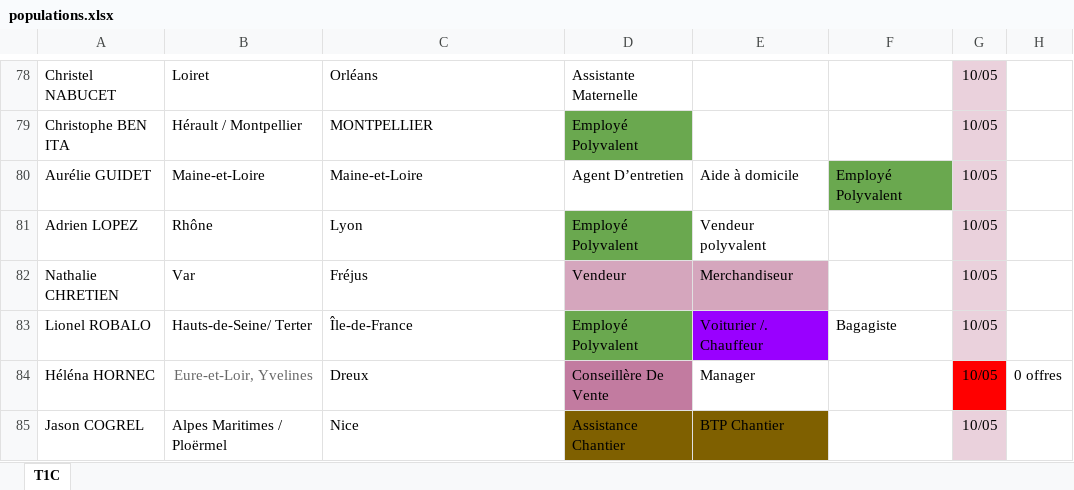
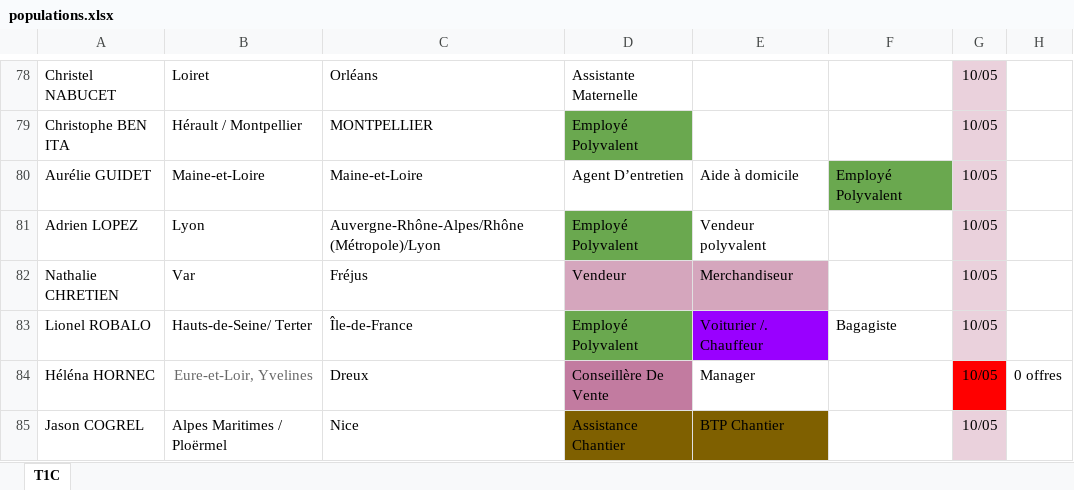
Before and after one commit to dassimanuel000/scrape, an Excel workbook: populations.xlsx, sheet T1C, drawn as a sheet; only a part is shown, gaps mark what is left out; values as stored, in another font and other column widths than the file's, no borders; charts and pictures and table styles not drawn; the diff covers the shown part only; the diff names each change by its address in the sheet, - before the commit and + after, or states it on an @@ line.

```diff
--- a/populations.xlsx (sheet T1C)
+++ b/populations.xlsx (sheet T1C)
-B81: Rhône
+B81: Lyon
-C81: Lyon
+C81: Auvergne-Rhône-Alpes/Rhône (Métropole)/Lyon
```
Also changed, not shown: 140 edited cells elsewhere in this sheet, 19 other files.
